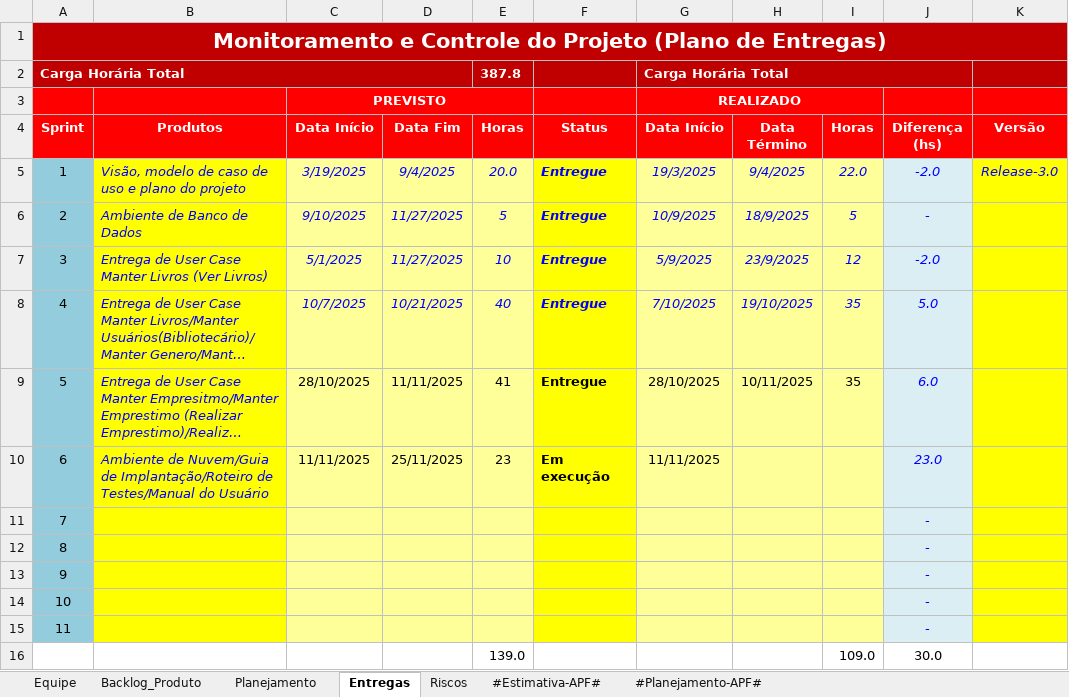
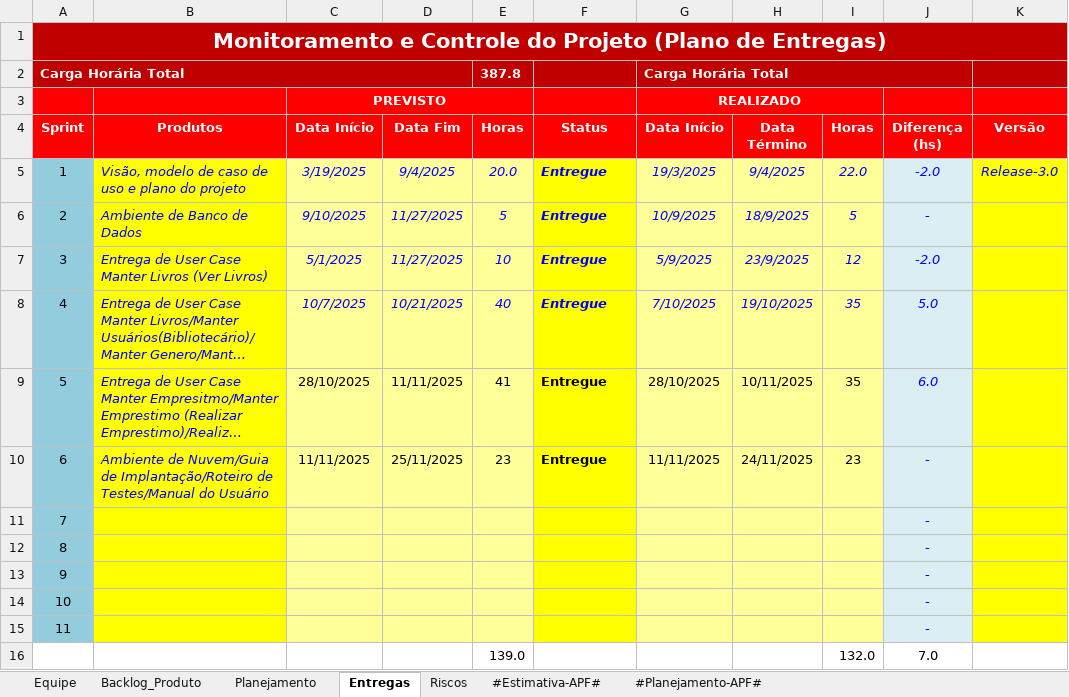
Before and after one commit to GustavoFrossard/SGB, an Excel workbook: SGB/6.Gerenciamento de Projeto/SGB - Planejamento e Controle do Projeto.xlsx, sheet Entregas, drawn as a sheet; long unchanged cells end in …; values as stored, in another font and other column widths than the file's, no borders; charts and pictures and conditional formats not drawn; removed rows and columns are numbered as before the commit, all else as after; the diff names each change by its address in the sheet, - before the commit and + after, or states it on an @@ line.

```diff
--- a/SGB/6.Gerenciamento de Projeto/SGB - Planejamento e Controle do Projeto.xlsx (sheet Entregas)
+++ b/SGB/6.Gerenciamento de Projeto/SGB - Planejamento e Controle do Projeto.xlsx (sheet Entregas)
-F10 (Status): Em execução
+F10 (Status): Entregue
-H10 (Data Término): (empty)
+H10 (Data Término): 24/11/2025
-I10 (Horas): (empty)
+I10 (Horas): 23
-J10 (Diferença (hs)): 23.0
+J10 (Diferença (hs)): -
-row 16:  |  |  |  | 139.0 |  |  |  | 109.0 | 30.0
+row 16:  |  |  |  | 139.0 |  |  |  | 132.0 | 7.0
```
Also changed, not shown: SGB/6.Gerenciamento de Projeto/SGB - Checklist Verificacao de Projeto.xlsx, 1 other file.
